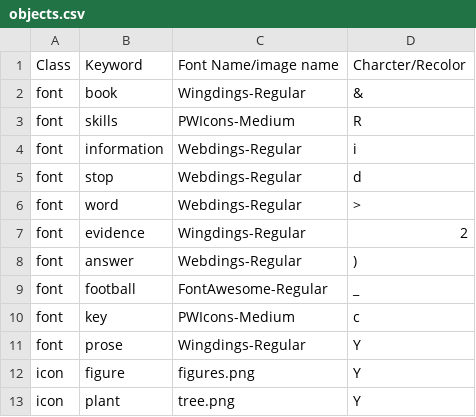
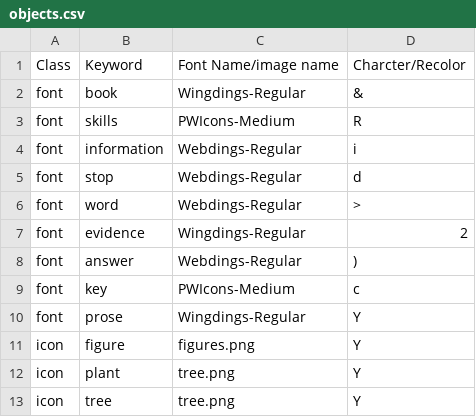
Before and after one commit to aditya-agarkar/snapmagick, a CSV file: MetaData/objects.csv, drawn as a sheet; only a part is shown; the shorter side is filled out with more unchanged rows.

Commit message:
more objects and kw

```diff
--- a/MetaData/objects.csv
+++ b/MetaData/objects.csv
@@ -8,3 +8,2 @@ font,evidence,Wingdings-Regular,2
 font,answer,Webdings-Regular,)
-font,football,FontAwesome-Regular,_
 font,key,PWIcons-Medium,c
```
